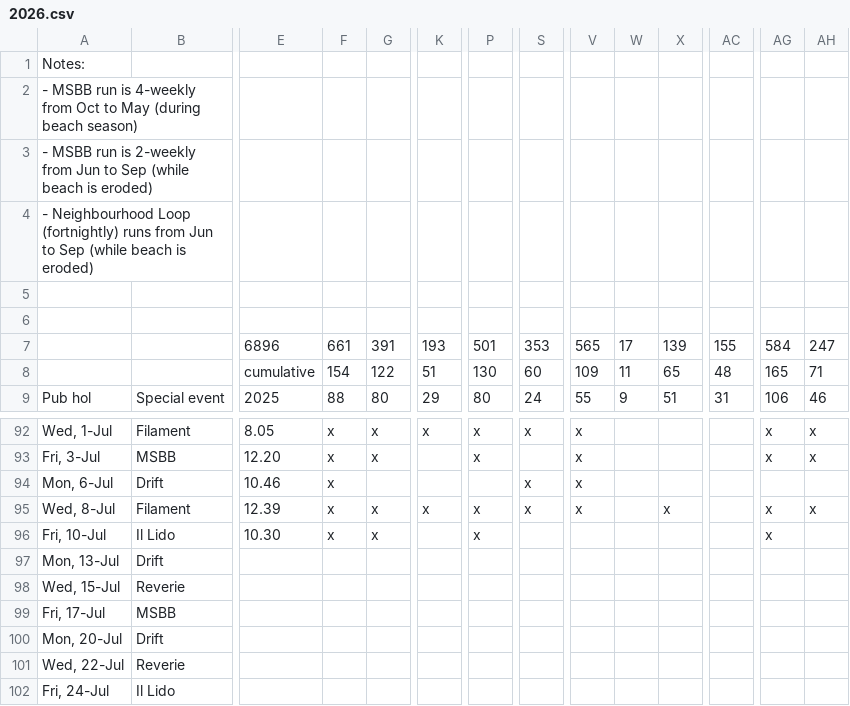
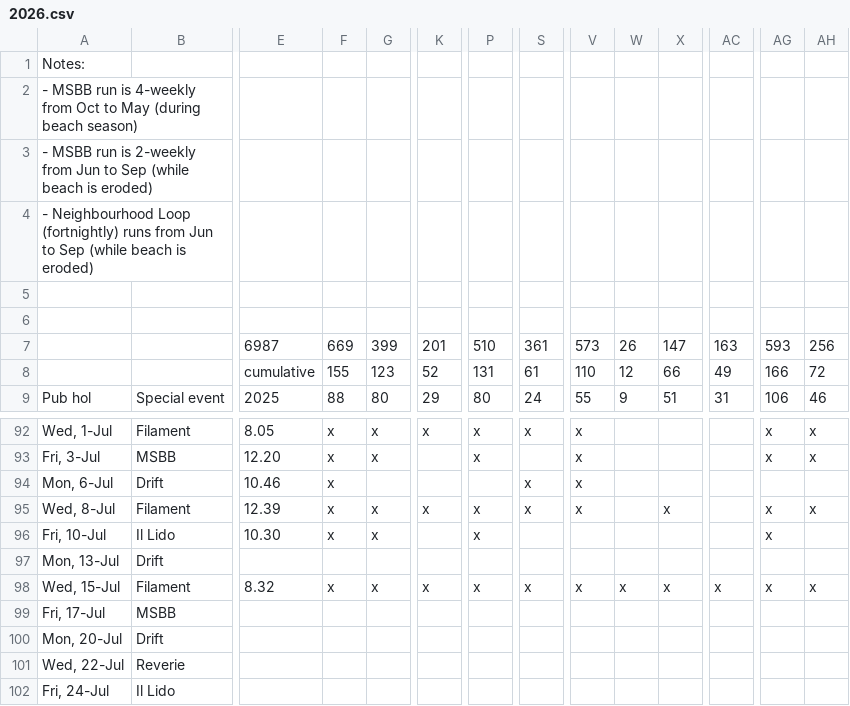
Before and after one commit to cpdis/fctc2025, a CSV file: public/data/2026.csv, drawn as a sheet; only a part is shown, gaps mark what is left out; the diff covers the shown part only; the diff names each change by its address in the sheet, - before the commit and + after, or states it on an @@ line.

Commit message:
chore(data): weekly sync of 2026 season from Google Sheet

```diff
--- a/public/data/2026.csv
+++ b/public/data/2026.csv
-E7: 6896
+E7: 6987
-F7: 661
+F7: 669
-G7: 391
+G7: 399
-K7: 193
+K7: 201
-P7: 501
+P7: 510
-S7: 353
+S7: 361
-V7: 565
+V7: 573
-W7: 17
+W7: 26
-X7: 139
+X7: 147
-AC7: 155
+AC7: 163
-AG7: 584
+AG7: 593
-AH7: 247
+AH7: 256
-F8: 154
+F8: 155
-G8: 122
+G8: 123
-K8: 51
+K8: 52
-P8: 130
+P8: 131
-S8: 60
+S8: 61
-V8: 109
+V8: 110
-W8: 11
+W8: 12
-X8: 65
+X8: 66
-AC8: 48
+AC8: 49
-AG8: 165
+AG8: 166
-AH8: 71
+AH8: 72
-B98: Reverie
+B98: Filament
-E98: (empty)
+E98: 8.32
-F98: (empty)
+F98: x
-G98: (empty)
+G98: x
-K98: (empty)
+K98: x
-P98: (empty)
+P98: x
-S98: (empty)
+S98: x
-V98: (empty)
+V98: x
-W98: (empty)
+W98: x
-X98: (empty)
+X98: x
-AC98: (empty)
+AC98: x
-AG98: (empty)
+AG98: x
-AH98: (empty)
+AH98: x
```
Also changed, not shown: 14 edited cells elsewhere in this file, 1 other file.
